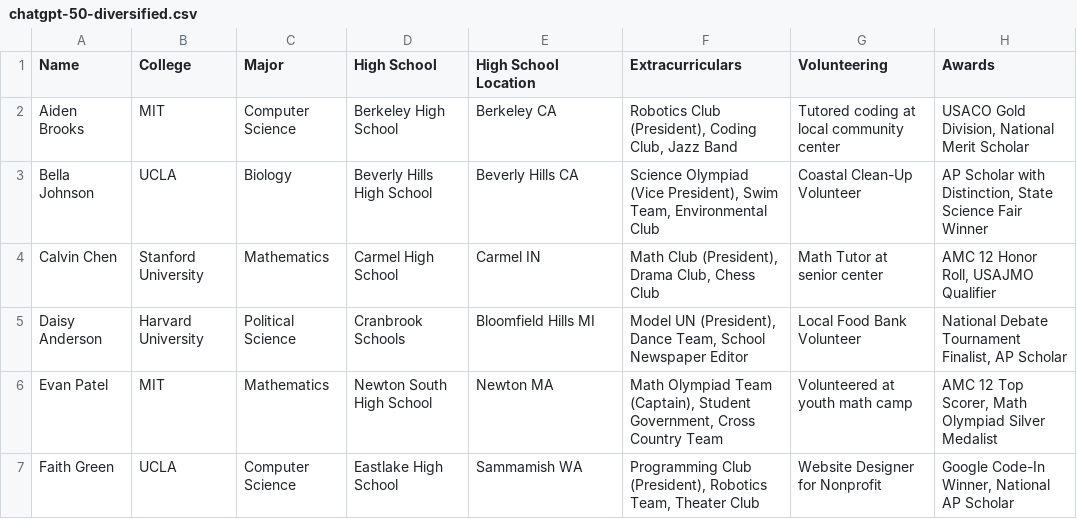
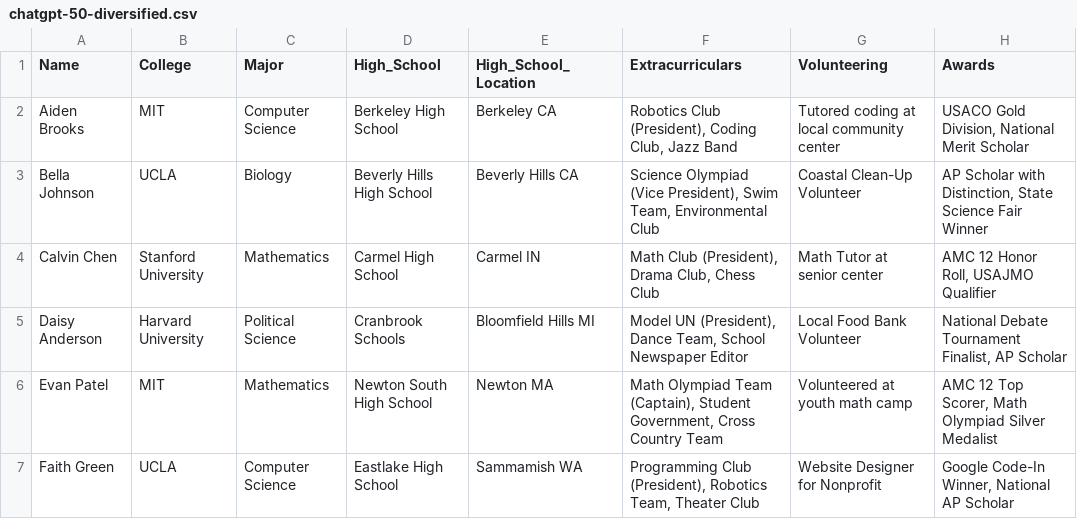
Before and after one commit to naishagarwal/hackmit-2024-college-counselor, a CSV file: backend/linkedin-data/chatgpt-50-diversified.csv, drawn as a sheet; only a part is shown.

```diff
--- a/backend/linkedin-data/chatgpt-50-diversified.csv
+++ b/backend/linkedin-data/chatgpt-50-diversified.csv
@@ -1,2 +1,2 @@
-Name,College,Major,High School,High School Location,Extracurriculars,Volunteering,Awards
+Name,College,Major,High_School,High_School_Location,Extracurriculars,Volunteering,Awards
 Aiden Brooks,MIT,Computer Science,Berkeley High School,Berkeley CA,"Robotics Club (President), Coding Club, Jazz Band","Tutored coding at local community center","USACO Gold Division, National Merit Scholar"
```
Also changed, not shown: 5 other files.
